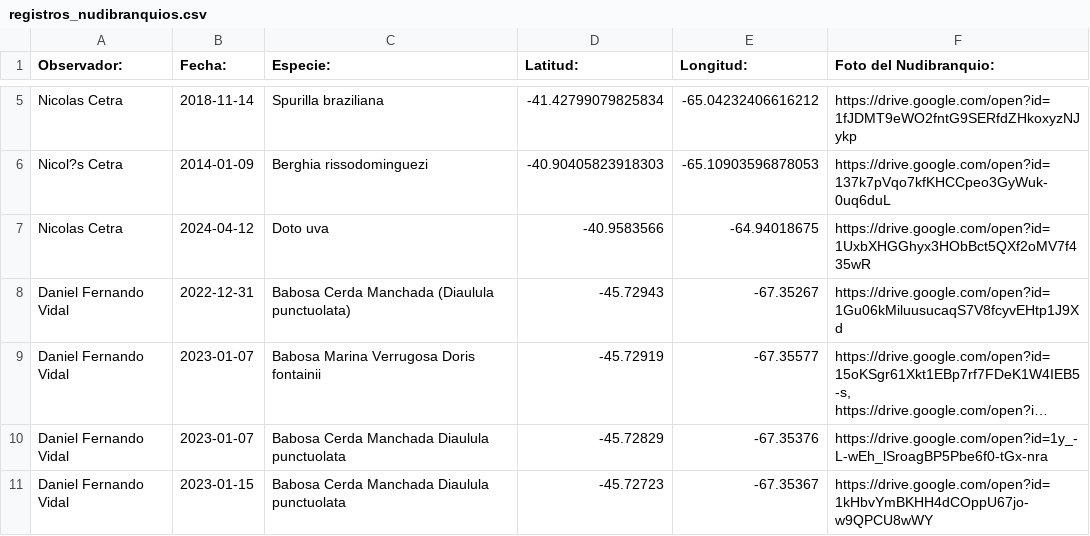
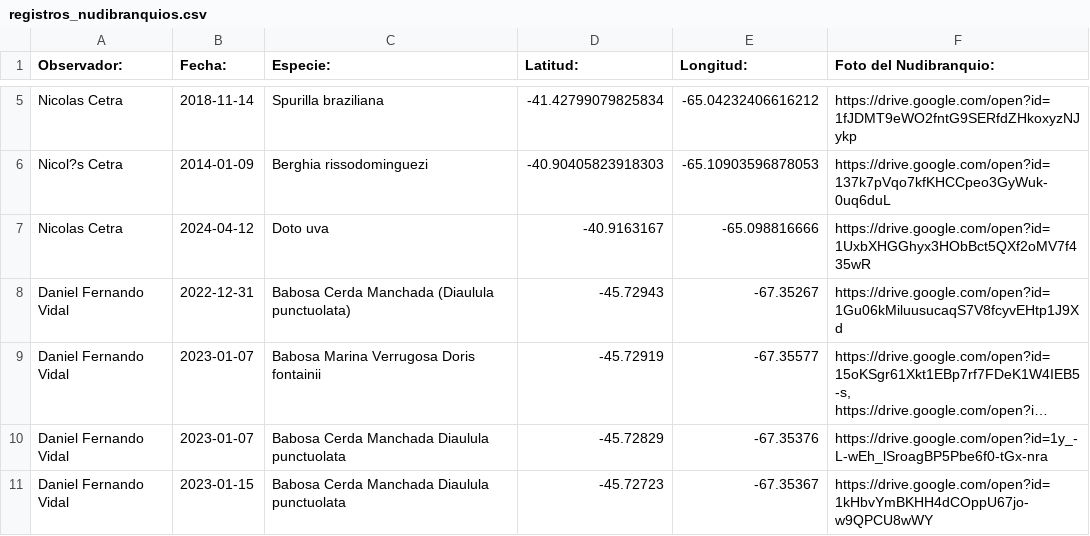
Before and after one commit to NudiArg/MapaNudiArg, a CSV file: registros_nudibranquios.csv, drawn as a sheet; only a part is shown, gaps mark what is left out; long unchanged cells end in ….

Commit message:
Actualización automática desde Google Sheets

```diff
--- a/registros_nudibranquios.csv
+++ b/registros_nudibranquios.csv
@@ -6,3 +6,3 @@ Nicolas Cetra,2018-11-14,Spurilla braziliana,-41.42799079825834,-65.042324066162
 Nicol?s Cetra,2014-01-09,Berghia rissodominguezi,-40.90405823918303,-65.10903596878053,https://drive.google.com/open?id=137k7pVqo7kfKHCCpeo3GyWuk-0uq6duL
-Nicolas Cetra,2024-04-12,Doto uva,-40.9583566,-64.94018675,https://drive.google.com/open?id=1UxbXHGGhyx3HObBct5QXf2oMV7f435wR
+Nicolas Cetra,2024-04-12,Doto uva,-40.9163167,-65.098816666,https://drive.google.com/open?id=1UxbXHGGhyx3HObBct5QXf2oMV7f435wR
 Daniel Fernando Vidal,2022-12-31,Babosa Cerda Manchada (Diaulula punctuolata),-45.72943,-67.35267,https://drive.google.com/open?id=1Gu06kMiluusucaqS7V8fcyvEHtp1J9Xd
```
